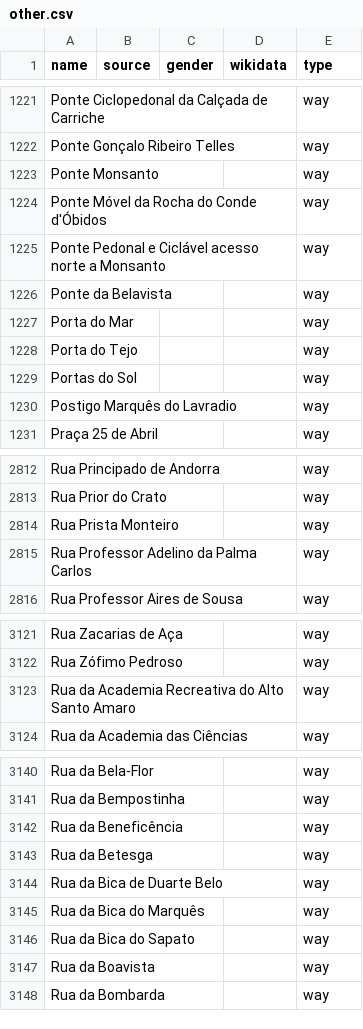
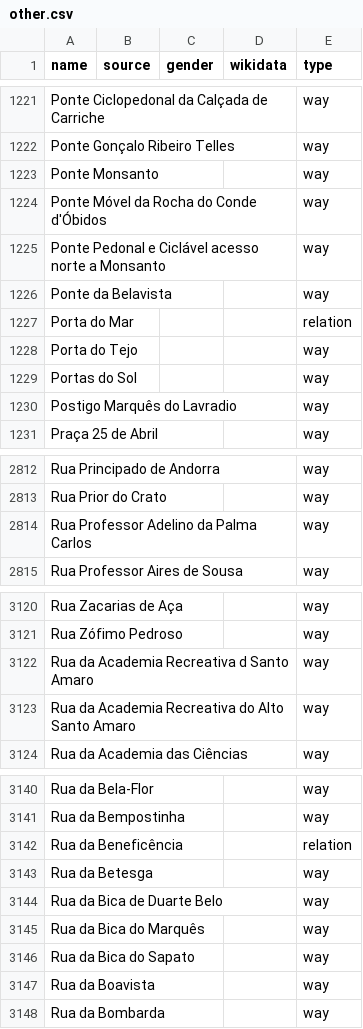
Before and after one commit to EqualStreetNames/equalstreetnames-lisbon, a CSV file: data/other.csv, drawn as a sheet; only a part is shown, gaps mark what is left out; removed rows and columns are numbered as before the commit, all else as after; the diff names each change by its address in the sheet, - before the commit and + after, or states it on an @@ line.

```diff
--- a/data/other.csv
+++ b/data/other.csv
-E1227 (type): way
+E1227 (type): relation
-row 2814: Rua Prista Monteiro |  |  |  | way
+row 3122: Rua da Academia Recreativa d Santo Amaro |  |  |  | way
-E3142 (type): way
+E3142 (type): relation
```
Also changed, not shown: data/gender.csv, 3 other files.
